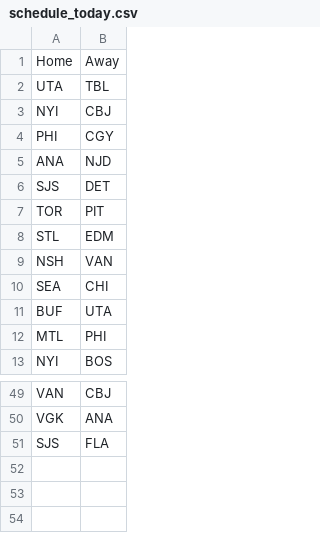
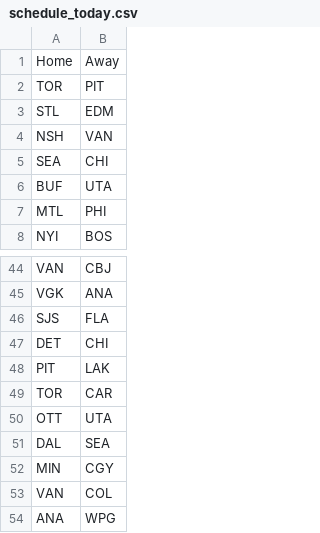
Before and after one commit to NickyFlash/nhl-adp-model, a CSV file: data/schedule_today.csv, drawn as a sheet; only a part is shown, gaps mark what is left out; removed rows and columns are numbered as before the commit, all else as after; the diff names each change by its address in the sheet, - before the commit and + after, or states it on an @@ line.

```diff
--- a/data/schedule_today.csv
+++ b/data/schedule_today.csv
-row 2: UTA | TBL
-row 3: NYI | CBJ
-row 4: PHI | CGY
-row 5: ANA | NJD
-row 6: SJS | DET
+row 47: DET | CHI
+row 48: PIT | LAK
+row 49: TOR | CAR
+row 50: OTT | UTA
+row 51: DAL | SEA
+row 52: MIN | CGY
+row 53: VAN | COL
+row 54: ANA | WPG
```
Also changed, not shown: data/dfs_projections.csv.
